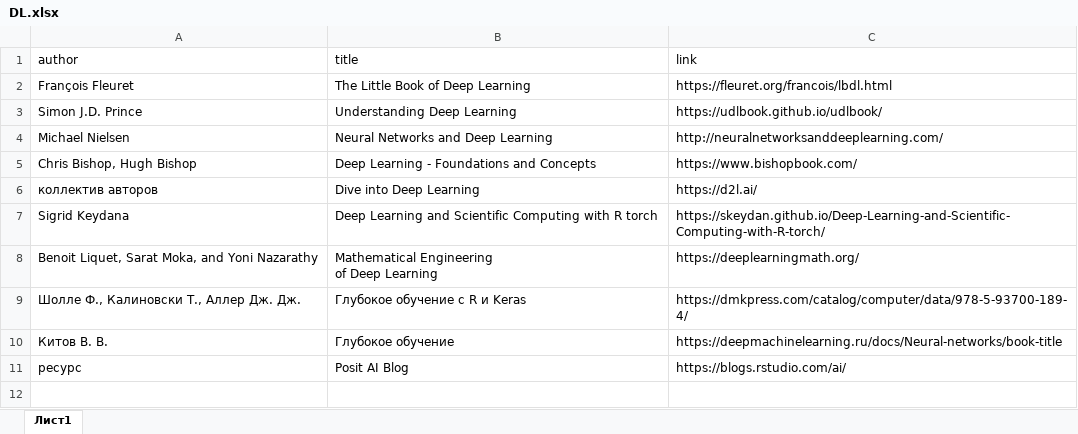
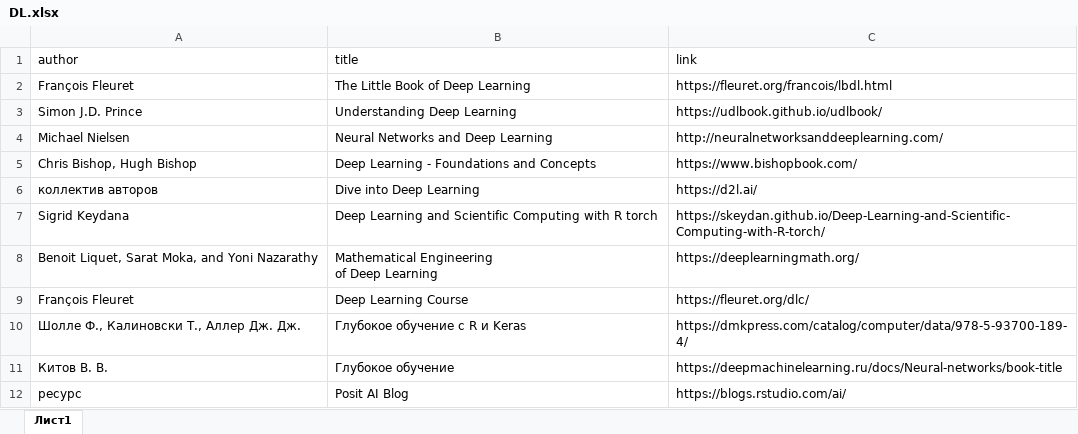
Before and after one commit to materov/rsources-book, an Excel workbook: tables/DL.xlsx, sheet Лист1, drawn as a sheet; values as stored, in another font and other column widths than the file's, no borders; the diff names each change by its address in the sheet, - before the commit and + after, or states it on an @@ line.

```diff
--- a/tables/DL.xlsx (sheet Лист1)
+++ b/tables/DL.xlsx (sheet Лист1)
+row 9: François Fleuret | Deep Learning Course | https://fleuret.org/dlc/
```
Also changed, not shown: tables/books_eng.xlsx, tables/data.xlsx, 46 other files.
